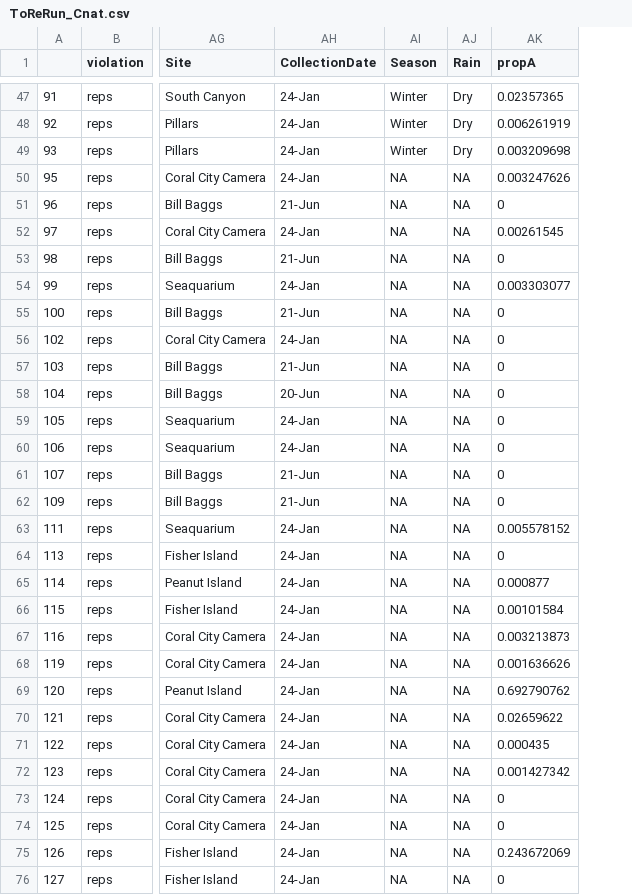
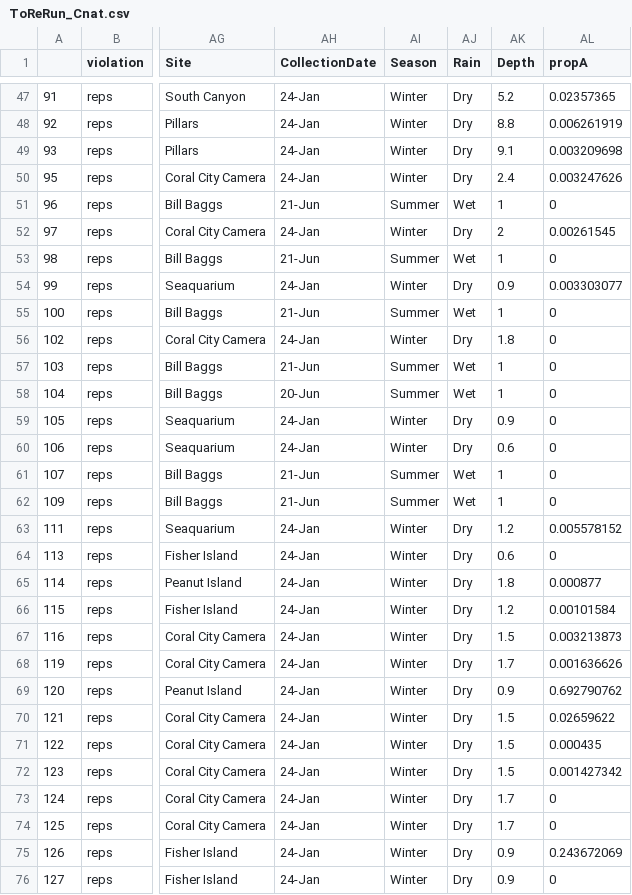
Before and after one commit to mstudiva/Urban-coral-population-genetics, a CSV file: symbionts/ToReRun_Cnat.csv, drawn as a sheet; only a part is shown, gaps mark what is left out; the diff covers the shown part only; the diff names each change by its address in the sheet, - before the commit and + after, or states it on an @@ line.

```diff
--- a/symbionts/ToReRun_Cnat.csv
+++ b/symbionts/ToReRun_Cnat.csv
+column AK (Depth), rows 47-76: 5.2 | 8.8 | 9.1 | 2.4 | 1 | 2 | 1 | 0.9 | 1 | 1.8 | 1 | 1 | 0.9 | 0.6 | 1 | 1 | 1.2 | 0.6 | 1.8 | 1.2 | 1.5 | 1.7 | 0.9 | 1.5 | 1.5 | 1.5 | 1.7 | 1.7 | 0.9 | 0.9
-AI50 (Season): NA
+AI50 (Season): Winter
-AJ50 (Rain): NA
+AJ50 (Rain): Dry
-AI51 (Season): NA
+AI51 (Season): Summer
-AJ51 (Rain): NA
+AJ51 (Rain): Wet
-AI52 (Season): NA
+AI52 (Season): Winter
-AJ52 (Rain): NA
+AJ52 (Rain): Dry
-AI53 (Season): NA
+AI53 (Season): Summer
-AJ53 (Rain): NA
+AJ53 (Rain): Wet
-AI54 (Season): NA
+AI54 (Season): Winter
-AJ54 (Rain): NA
+AJ54 (Rain): Dry
-AI55 (Season): NA
+AI55 (Season): Summer
-AJ55 (Rain): NA
+AJ55 (Rain): Wet
-AI56 (Season): NA
+AI56 (Season): Winter
-AJ56 (Rain): NA
+AJ56 (Rain): Dry
-AI57:AI58 (Season): NA
+AI57:AI58 (Season): Summer
-AJ57:AJ58 (Rain): NA
+AJ57:AJ58 (Rain): Wet
-AI59:AI60 (Season): NA
+AI59:AI60 (Season): Winter
-AJ59:AJ60 (Rain): NA
+AJ59:AJ60 (Rain): Dry
-AI61:AI62 (Season): NA
+AI61:AI62 (Season): Summer
-AJ61:AJ62 (Rain): NA
+AJ61:AJ62 (Rain): Wet
-AI63:AI76 (Season): NA
+AI63:AI76 (Season): Winter
-AJ63:AJ76 (Rain): NA
+AJ63:AJ76 (Rain): Dry
```
Also changed, not shown: 120 edited cells elsewhere in this file, symbionts/Duplicates_Worked.csv, symbionts/ReRuns_Done.csv, 11 other files.
